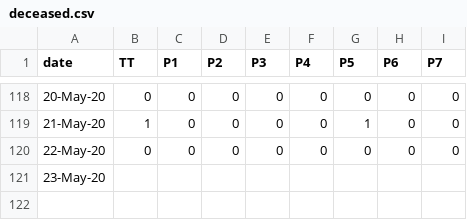
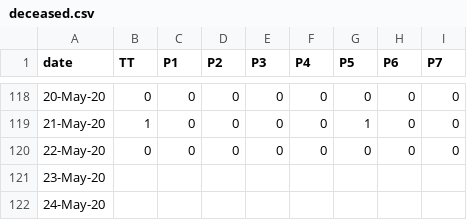
Before and after one commit to covid19Nepal/covid19-nepal-api, a CSV file: states_daily_csv/deceased.csv, drawn as a sheet; only a part is shown, gaps mark what is left out.

```diff
--- a/states_daily_csv/deceased.csv
+++ b/states_daily_csv/deceased.csv
@@ -121 +121,2 @@ date,TT,P1,P2,P3,P4,P5,P6,P7,
 23-May-20,,,,,,,,,
+24-May-20,,,,,,,,,
```
Also changed, not shown: states_daily_csv/confirmed.csv, states_daily_csv/recovered.csv, 6 other files.
